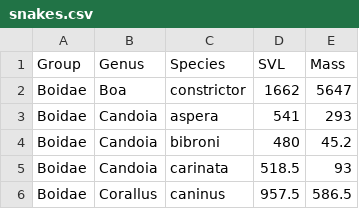
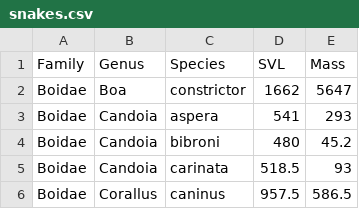
Before and after one commit to MichielNoback/bintestr, a CSV file: external_data/snakes.csv, drawn as a sheet; only a part is shown.

```diff
--- a/external_data/snakes.csv
+++ b/external_data/snakes.csv
@@ -1,2 +1,2 @@
-Group;Genus;Species;SVL;Mass
+Family;Genus;Species;SVL;Mass
 Boidae;Boa;constrictor;1662;5647
```
Also changed, not shown: 3 other files.
